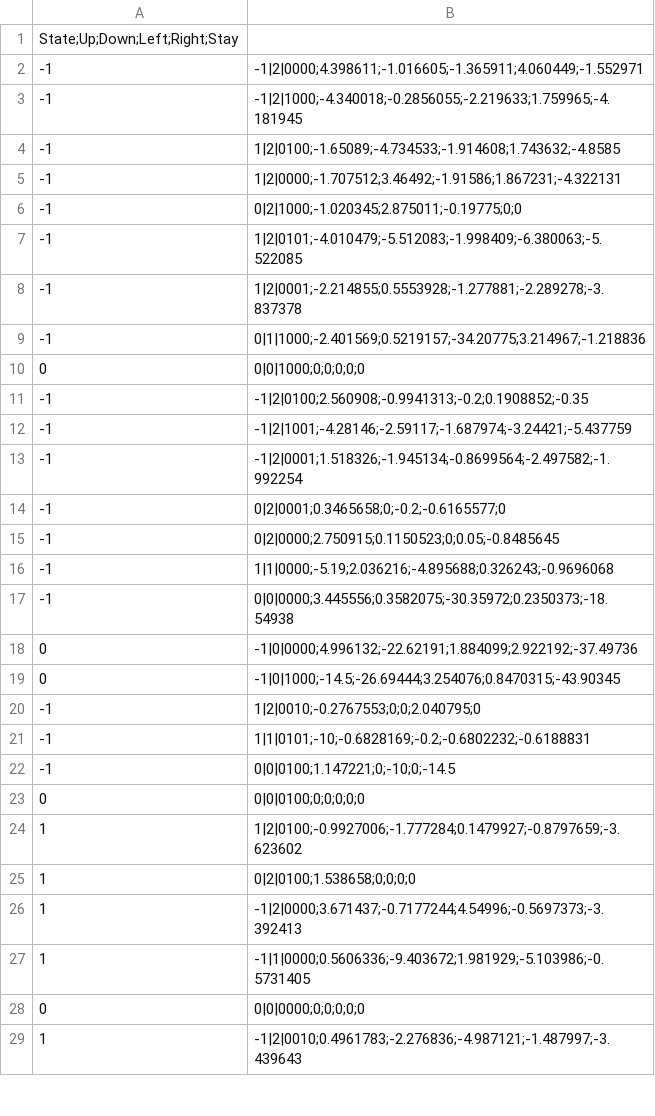
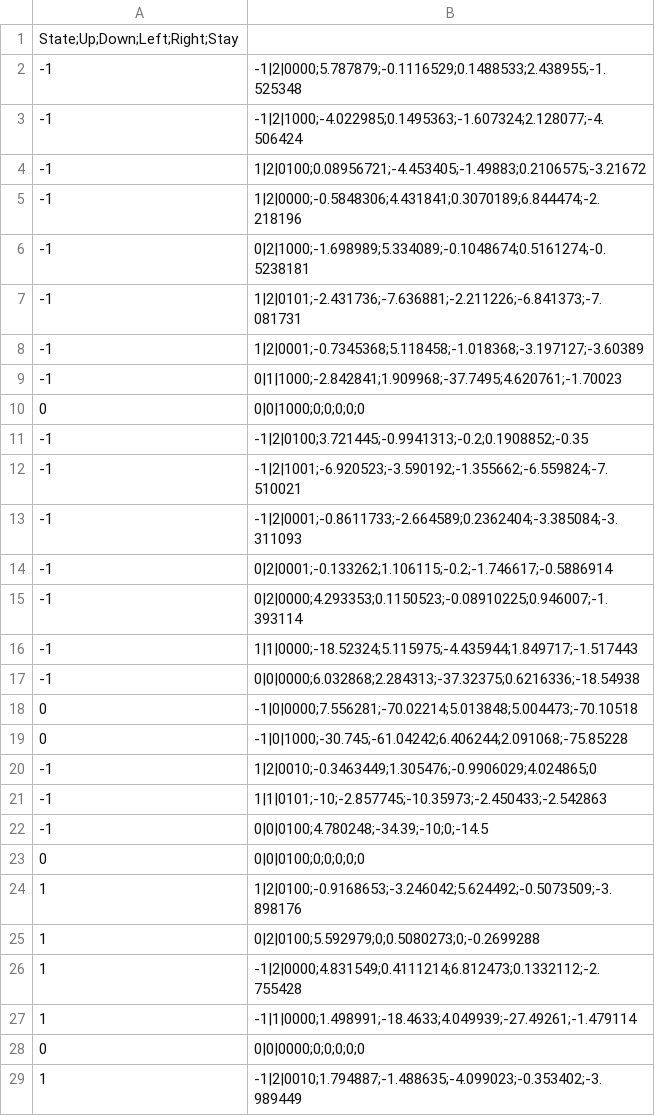
Before and after one commit to ClauuGithub/IA_Practica2, a CSV file: Assets/Scripts/GrupoL/TablaQ.csv, drawn as a sheet; only a part is shown; the diff covers the shown part only.

Commit message:
Tabla 200 ep con epsilon bajo

```diff
--- a/Assets/Scripts/GrupoL/TablaQ.csv
+++ b/Assets/Scripts/GrupoL/TablaQ.csv
@@ -1,29 +1,29 @@
 State;Up;Down;Left;Right;Stay
--1,-1|2|0000;4.398611;-1.016605;-1.365911;4.060449;-1.552971
--1,-1|2|1000;-4.340018;-0.2856055;-2.219633;1.759965;-4.181945
--1,1|2|0100;-1.65089;-4.734533;-1.914608;1.743632;-4.8585
--1,1|2|0000;-1.707512;3.46492;-1.91586;1.867231;-4.322131
--1,0|2|1000;-1.020345;2.875011;-0.19775;0;0
--1,1|2|0101;-4.010479;-5.512083;-1.998409;-6.380063;-5.522085
--1,1|2|0001;-2.214855;0.5553928;-1.277881;-2.289278;-3.837378
--1,0|1|1000;-2.401569;0.5219157;-34.20775;3.214967;-1.218836
+-1,-1|2|0000;5.787879;-0.1116529;0.1488533;2.438955;-1.525348
+-1,-1|2|1000;-4.022985;0.1495363;-1.607324;2.128077;-4.506424
+-1,1|2|0100;0.08956721;-4.453405;-1.49883;0.2106575;-3.21672
+-1,1|2|0000;-0.5848306;4.431841;0.3070189;6.844474;-2.218196
+-1,0|2|1000;-1.698989;5.334089;-0.1048674;0.5161274;-0.5238181
+-1,1|2|0101;-2.431736;-7.636881;-2.211226;-6.841373;-7.081731
+-1,1|2|0001;-0.7345368;5.118458;-1.018368;-3.197127;-3.60389
+-1,0|1|1000;-2.842841;1.909968;-37.7495;4.620761;-1.70023
 0,0|0|1000;0;0;0;0;0
--1,-1|2|0100;2.560908;-0.9941313;-0.2;0.1908852;-0.35
--1,-1|2|1001;-4.28146;-2.59117;-1.687974;-3.24421;-5.437759
--1,-1|2|0001;1.518326;-1.945134;-0.8699564;-2.497582;-1.992254
--1,0|2|0001;0.3465658;0;-0.2;-0.6165577;0
--1,0|2|0000;2.750915;0.1150523;0;0.05;-0.8485645
--1,1|1|0000;-5.19;2.036216;-4.895688;0.326243;-0.9696068
--1,0|0|0000;3.445556;0.3582075;-30.35972;0.2350373;-18.54938
-0,-1|0|0000;4.996132;-22.62191;1.884099;2.922192;-37.49736
-0,-1|0|1000;-14.5;-26.69444;3.254076;0.8470315;-43.90345
--1,1|2|0010;-0.2767553;0;0;2.040795;0
--1,1|1|0101;-10;-0.6828169;-0.2;-0.6802232;-0.6188831
--1,0|0|0100;1.147221;0;-10;0;-14.5
+-1,-1|2|0100;3.721445;-0.9941313;-0.2;0.1908852;-0.35
+-1,-1|2|1001;-6.920523;-3.590192;-1.355662;-6.559824;-7.510021
+-1,-1|2|0001;-0.8611733;-2.664589;0.2362404;-3.385084;-3.311093
+-1,0|2|0001;-0.133262;1.106115;-0.2;-1.746617;-0.5886914
+-1,0|2|0000;4.293353;0.1150523;-0.08910225;0.946007;-1.393114
+-1,1|1|0000;-18.52324;5.115975;-4.435944;1.849717;-1.517443
+-1,0|0|0000;6.032868;2.284313;-37.32375;0.6216336;-18.54938
+0,-1|0|0000;7.556281;-70.02214;5.013848;5.004473;-70.10518
+0,-1|0|1000;-30.745;-61.04242;6.406244;2.091068;-75.85228
+-1,1|2|0010;-0.3463449;1.305476;-0.9906029;4.024865;0
+-1,1|1|0101;-10;-2.857745;-10.35973;-2.450433;-2.542863
+-1,0|0|0100;4.780248;-34.39;-10;0;-14.5
 0,0|0|0100;0;0;0;0;0
-1,1|2|0100;-0.9927006;-1.777284;0.1479927;-0.8797659;-3.623602
-1,0|2|0100;1.538658;0;0;0;0
-1,-1|2|0000;3.671437;-0.7177244;4.54996;-0.5697373;-3.392413
-1,-1|1|0000;0.5606336;-9.403672;1.981929;-5.103986;-0.5731405
+1,1|2|0100;-0.9168653;-3.246042;5.624492;-0.5073509;-3.898176
+1,0|2|0100;5.592979;0;0.5080273;0;-0.2699288
+1,-1|2|0000;4.831549;0.4111214;6.812473;0.1332112;-2.755428
+1,-1|1|0000;1.498991;-18.4633;4.049939;-27.49261;-1.479114
 0,0|0|0000;0;0;0;0;0
-1,-1|2|0010;0.4961783;-2.276836;-4.987121;-1.487997;-3.439643
+1,-1|2|0010;1.794887;-1.488635;-4.099023;-0.353402;-3.989449
```
Also changed, not shown: 12 added rows and 106 edited cells elsewhere in this file, 2 other files.
